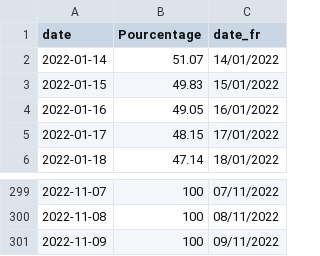
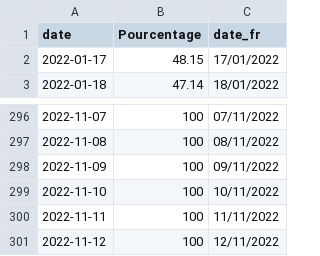
Before and after one commit to amcaw/gas_europe, a CSV file: gas_be.csv, drawn as a sheet; only a part is shown, gaps mark what is left out.

```diff
--- a/gas_be.csv
+++ b/gas_be.csv
@@ -1,5 +1,2 @@
 date,Pourcentage,date_fr
-2022-01-14,51.07,14/01/2022
-2022-01-15,49.83,15/01/2022
-2022-01-16,49.05,16/01/2022
 2022-01-17,48.15,17/01/2022
@@ -301 +298,4 @@ date,Pourcentage,date_fr
 2022-11-09,100,09/11/2022
+2022-11-10,100,10/11/2022
+2022-11-11,100,11/11/2022
+2022-11-12,100,12/11/2022
```
Also changed, not shown: gas_all.csv.
